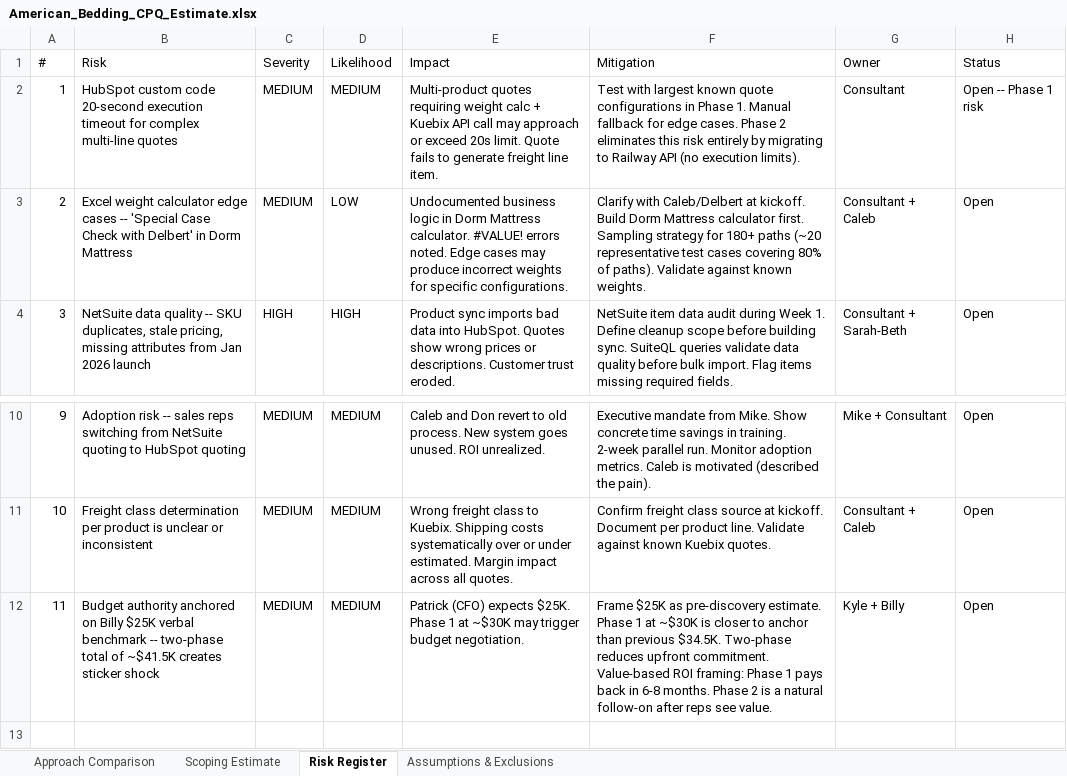
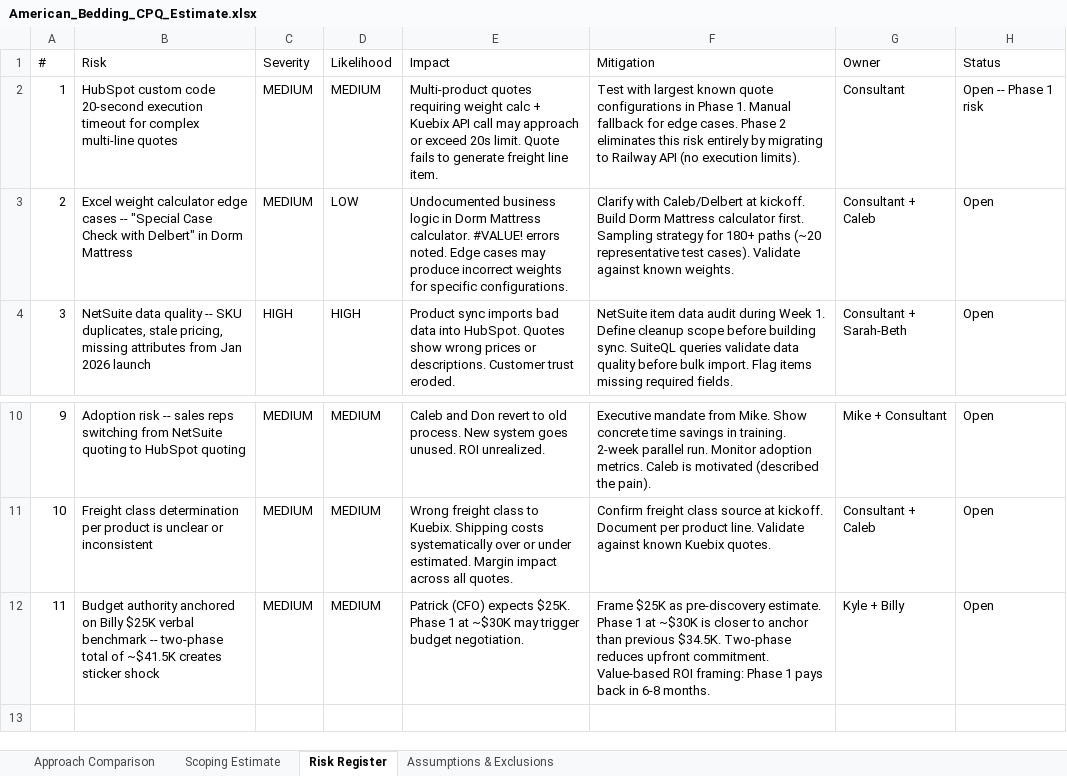
Before and after one commit to Sayer-Strategy-Group/project-scoping-tool, an Excel workbook: American Bedding - CPQ Discussion/American_Bedding_CPQ_Estimate.xlsx, sheet Risk Register, drawn as a sheet; only a part is shown, gaps mark what is left out; values as stored, in another font and other column widths than the file's, no cell formats; the diff names each change by its address in the sheet, - before the commit and + after, or states it on an @@ line.

```diff
--- a/American Bedding - CPQ Discussion/American_Bedding_CPQ_Estimate.xlsx (sheet Risk Register)
+++ b/American Bedding - CPQ Discussion/American_Bedding_CPQ_Estimate.xlsx (sheet Risk Register)
-B3 (Risk): …cases -- 'Special Case Check with Delbert' in Dorm…
+B3 (Risk): …cases -- "Special Case Check with Delbert" in Dorm…
-F3 (Mitigation): …representative test cases covering 80% of paths). Validate against…
+F3 (Mitigation): …representative test cases). Validate against…
-F12 (Mitigation): …6-8 months. Phase 2 is a natural follow-on after reps see value.
+F12 (Mitigation): …6-8 months.
```
Also changed, not shown: sheet Approach Comparison, sheet Scoping Estimate, sheet Assumptions & Exclusions, cell formats, 2 other files.
